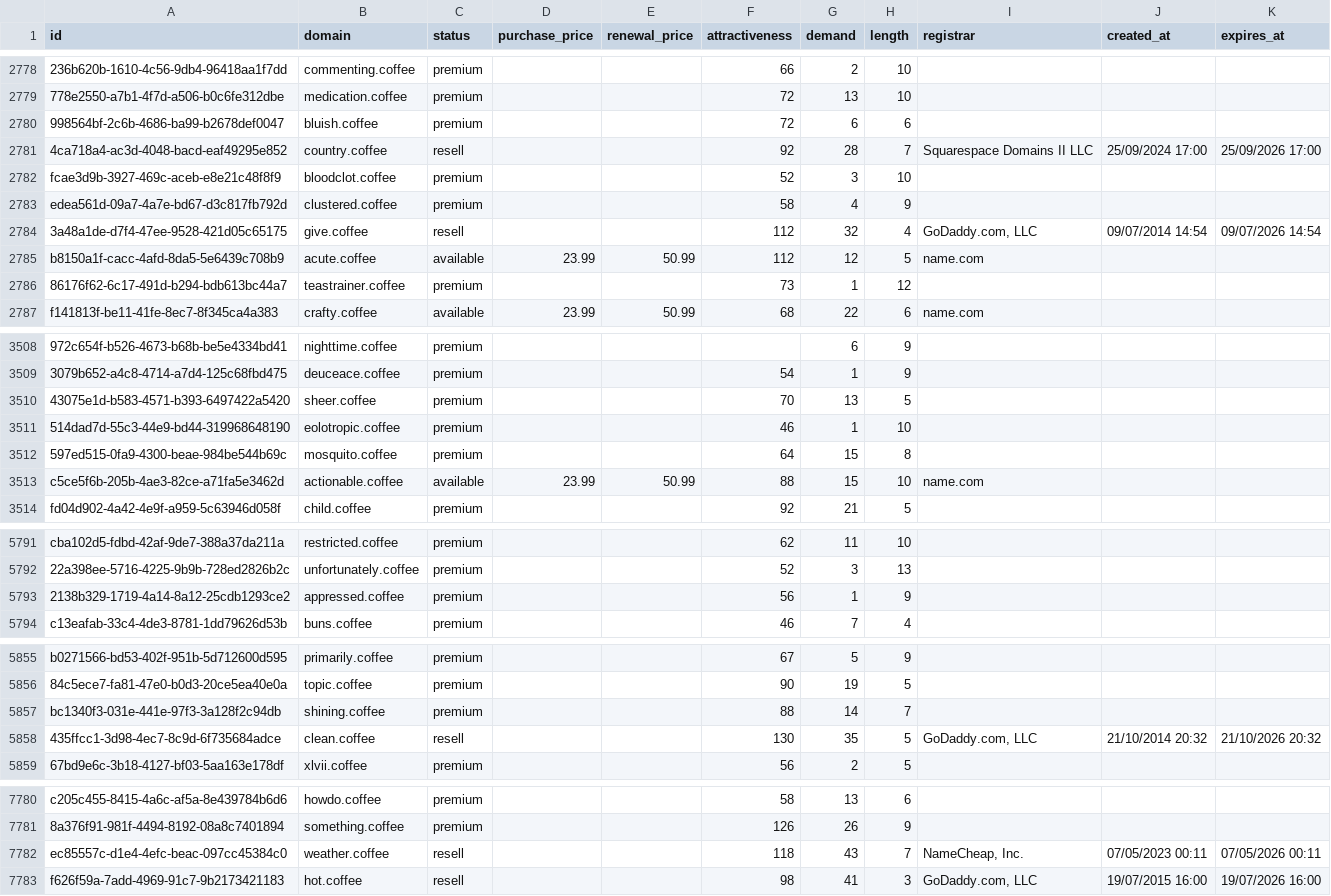
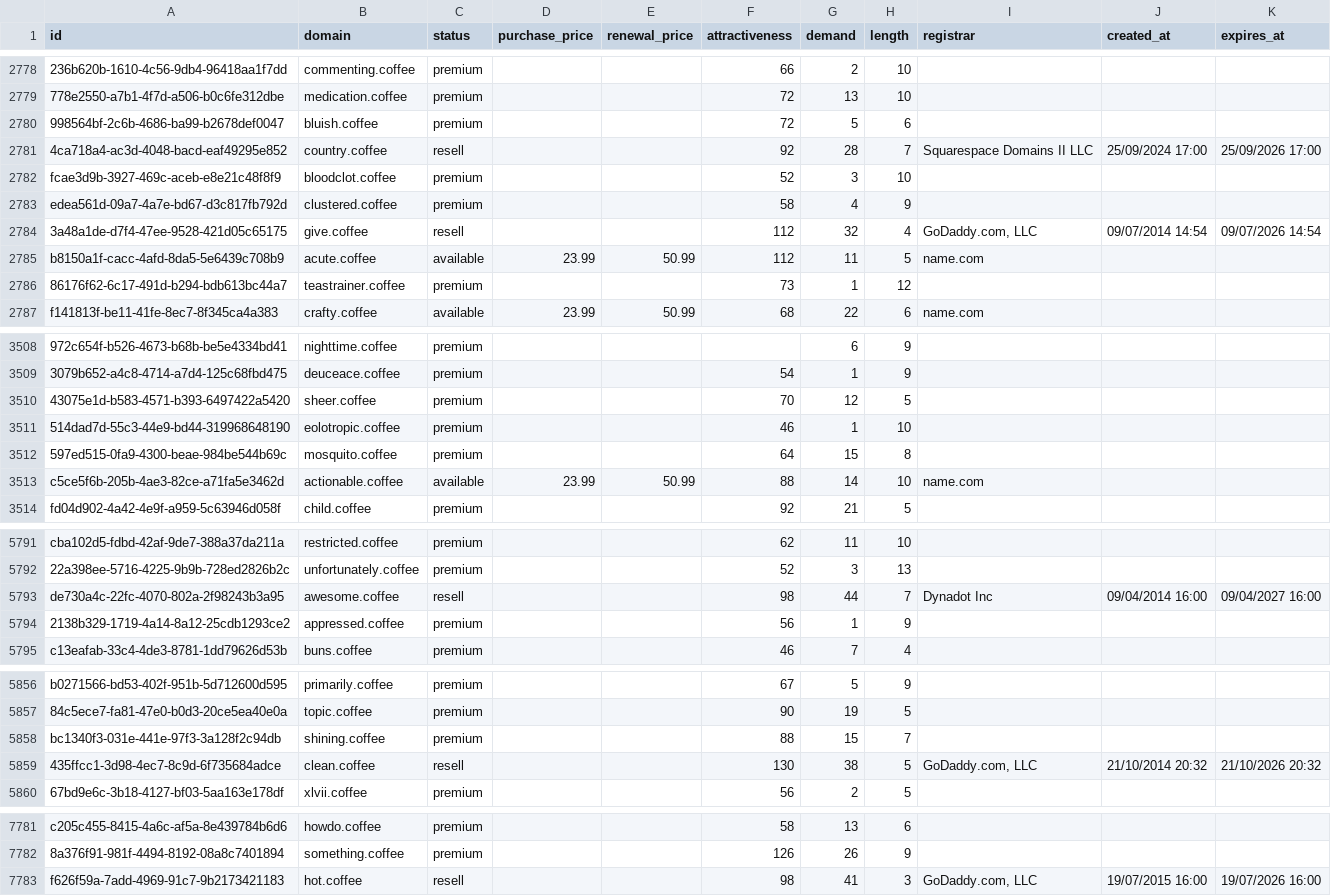
Before and after one commit to UniqueDomains/coffee-oneword-domains, a CSV file: coffee.csv, drawn as a sheet; only a part is shown, gaps mark what is left out; removed rows and columns are numbered as before the commit, all else as after; the diff covers the shown part only; the diff names each change by its address in the sheet, - before the commit and + after, or states it on an @@ line.

Commit message:
Domains update

```diff
--- a/coffee.csv
+++ b/coffee.csv
-G2780 (demand): 6
+G2780 (demand): 5
-G2785 (demand): 12
+G2785 (demand): 11
-G3510 (demand): 13
+G3510 (demand): 12
-G3513 (demand): 15
+G3513 (demand): 14
+row 5793: de730a4c-22fc-4070-802a-2f98243b3a95 | awesome.coffee | resell |  |  | 98 | 44 | 7 | Dynadot Inc | 09/04/2014 16:00 | 09/04/2027 16:00
-G5858 (demand): 14
+G5858 (demand): 15
-G5859 (demand): 35
+G5859 (demand): 38
-row 7782: ec85557c-d1e4-4efc-beac-097cc45384c0 | weather.coffee | resell |  |  | 118 | 43 | 7 | NameCheap, Inc. | 07/05/2023 00:11 | 07/05/2026 00:11
```
Also changed, not shown: 118 edited cells elsewhere in this file, 4 other files.
